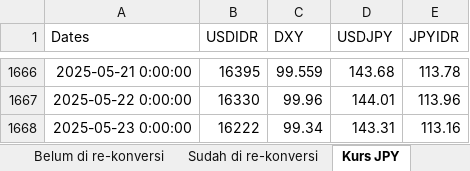
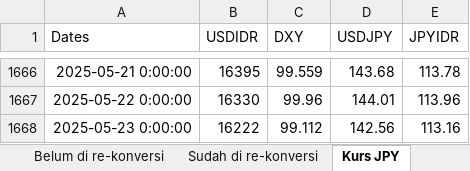
Before and after one commit to apliabelina/Konversi-Pinjaman, an Excel workbook: pages/Data Historis - Monitoring Timing Konversi Pinjaman.xlsx, sheet Kurs JPY, drawn as a sheet; only a part is shown, gaps mark what is left out; values as stored, in another font and other column widths than the file's, no borders; the diff names each change by its address in the sheet, - before the commit and + after, or states it on an @@ line.

Commit message:
Update sheet Kurs JPY saja

```diff
--- a/pages/Data Historis - Monitoring Timing Konversi Pinjaman.xlsx (sheet Kurs JPY)
+++ b/pages/Data Historis - Monitoring Timing Konversi Pinjaman.xlsx (sheet Kurs JPY)
-C1668 (DXY): 99.34
+C1668 (DXY): 99.112
-D1668 (USDJPY): 143.31
+D1668 (USDJPY): 142.56
```
